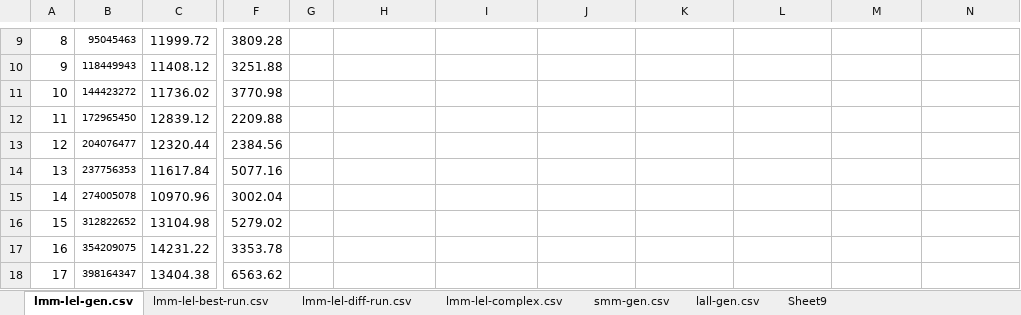
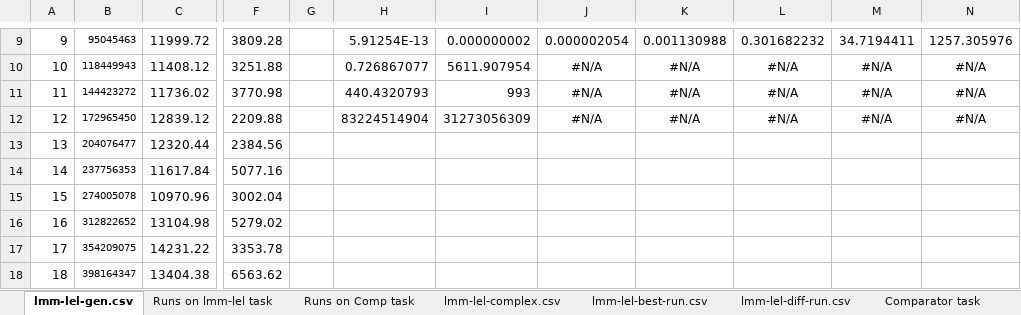
Before and after one commit to MontyWest/report, an Excel workbook: results.xlsx, sheet lmm-lel-gen.csv, drawn as a sheet; only a part is shown, gaps mark what is left out; values as stored, in another font and other column widths than the file's, no borders; charts and pictures and conditional formats not drawn; the diff covers the shown part only; the diff names each change by its address in the sheet, - before the commit and + after, or states it on an @@ line.

```diff
--- a/results.xlsx (sheet lmm-lel-gen.csv)
+++ b/results.xlsx (sheet lmm-lel-gen.csv)
-sheet tab: Sheet9
+sheet tab: Comparator task
+sheet tab: Runs on lmm-lel task
+sheet tab: Runs on Comp task
@@ sheet tab order changed: lmm-lel-gen.csv | Runs on lmm-lel task | Runs on Comp task | lmm-lel-complex.csv | lmm-lel-best-run.csv | lmm-lel-diff-run.csv | Comparator task @@
@@ column A renumbered from row 1 down @@
-H9: (empty)
+H9: 5.91254E-13
-I9: (empty)
+I9: 0.000000002
-J9: (empty)
+J9: 0.000002054
-K9: (empty)
+K9: 0.001130988
-L9: (empty)
+L9: 0.301682232
-M9: (empty)
+M9: 34.7194411
-N9: (empty)
+N9: 1257.305976
-H10: (empty)
+H10: 0.726867077
-I10: (empty)
+I10: 5611.907954
-J10:J12: (empty)
+J10:J12: #N/A
-K10:K12: (empty)
+K10:K12: #N/A
-L10:L12: (empty)
+L10:L12: #N/A
-M10:M12: (empty)
+M10:M12: #N/A
-N10:N12: (empty)
+N10:N12: #N/A
-H11: (empty)
+H11: 440.4320793
-I11: (empty)
+I11: 993
-H12: (empty)
+H12: 83224514904
-I12: (empty)
+I12: 31273056309
```
Also changed, not shown: 32 edited cells elsewhere in this sheet, sheet Comparator task, other sheet tabs, charts or pictures, 19 other files.
